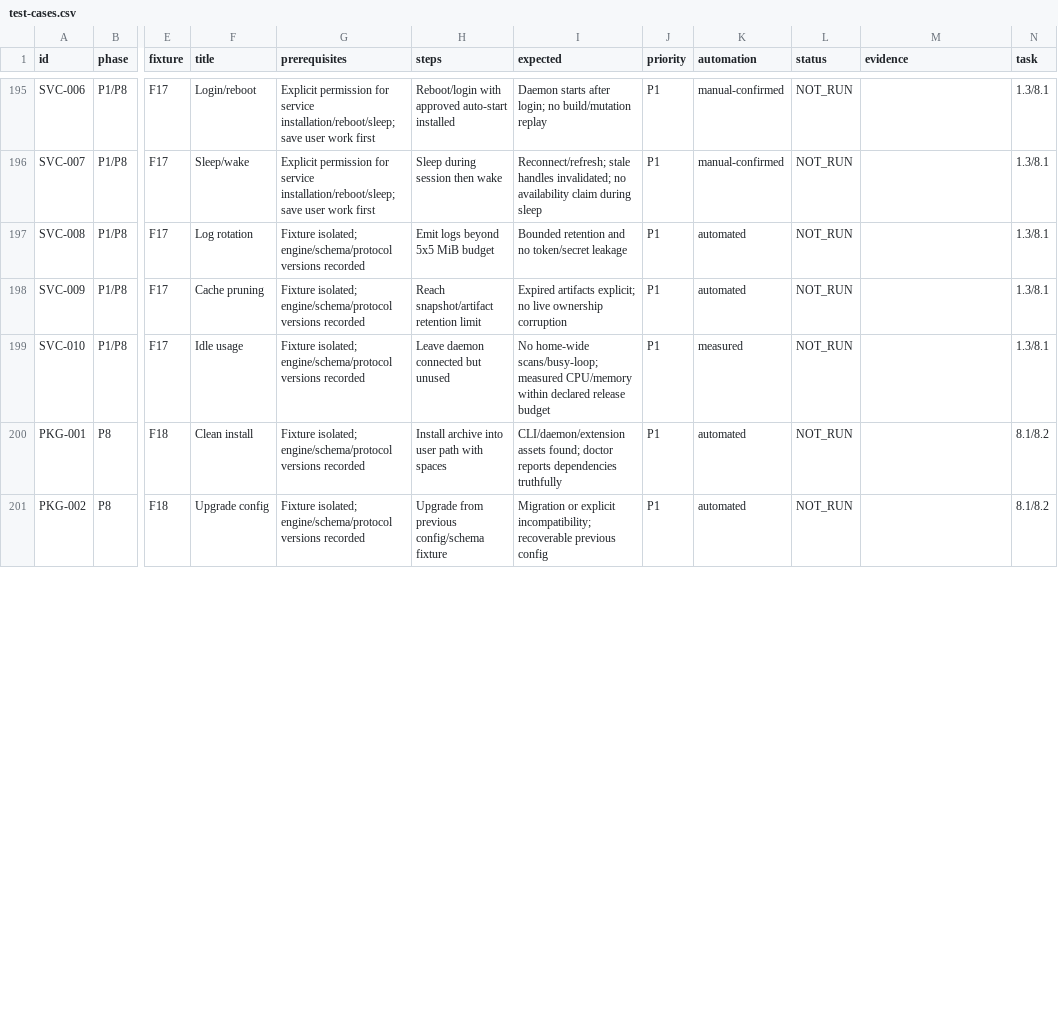
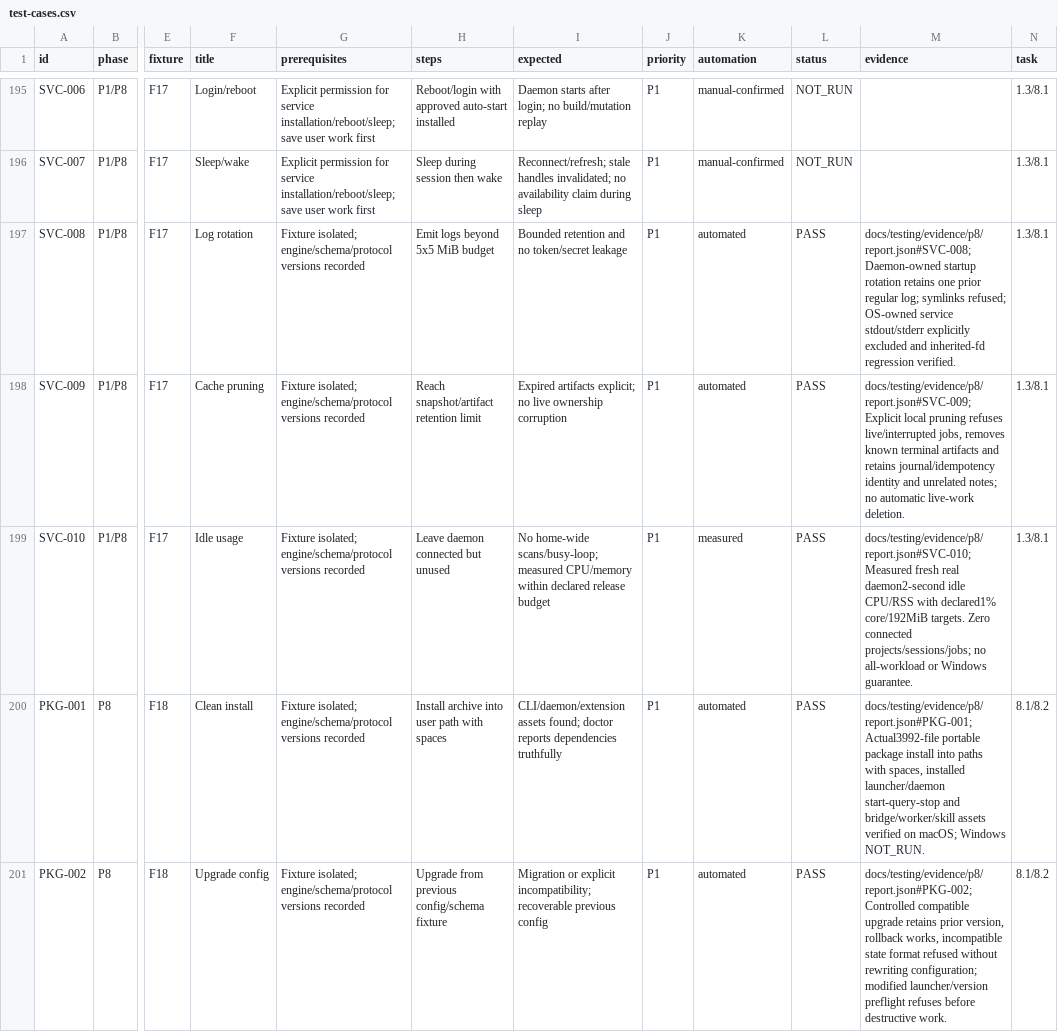
Before and after one commit to sulong-729/black-dolphin-forge, a CSV file: docs/testing/test-cases.csv, drawn as a sheet; only a part is shown, gaps mark what is left out; the diff covers the shown part only; the diff names each change by its address in the sheet, - before the commit and + after, or states it on an @@ line.

Commit message:
Package P8 portable toolkit, user service plans and measured AI workflows

```diff
--- a/docs/testing/test-cases.csv
+++ b/docs/testing/test-cases.csv
-L197:L201 (status): NOT_RUN
+L197:L201 (status): PASS
-M197 (evidence): (empty)
+M197 (evidence): docs/testing/evidence/p8/report.json#SVC-008; Daemon-owned startup rotation retains one prior regular log; symlinks refused; OS-owned service stdout/stderr explicitly excluded and inherited-fd regression verified.
-M198 (evidence): (empty)
+M198 (evidence): docs/testing/evidence/p8/report.json#SVC-009; Explicit local pruning refuses live/interrupted jobs, removes known terminal artifacts and retains journal/idempotency identity and unrelated notes; no automatic live-work deletion.
-M199 (evidence): (empty)
+M199 (evidence): docs/testing/evidence/p8/report.json#SVC-010; Measured fresh real daemon2-second idle CPU/RSS with declared1% core/192MiB targets. Zero connected projects/sessions/jobs; no all-workload or Windows guarantee.
-M200 (evidence): (empty)
+M200 (evidence): docs/testing/evidence/p8/report.json#PKG-001; Actual3992-file portable package install into paths with spaces, installed launcher/daemon start-query-stop and bridge/worker/skill assets verified on macOS; Windows NOT_RUN.
-M201 (evidence): (empty)
+M201 (evidence): docs/testing/evidence/p8/report.json#PKG-002; Controlled compatible upgrade retains prior version, rollback works, incompatible state format refused without rewriting configuration; modified launcher/version preflight refuses before destructive work.
```
Also changed, not shown: 24 edited cells elsewhere in this file, 39 other files.
